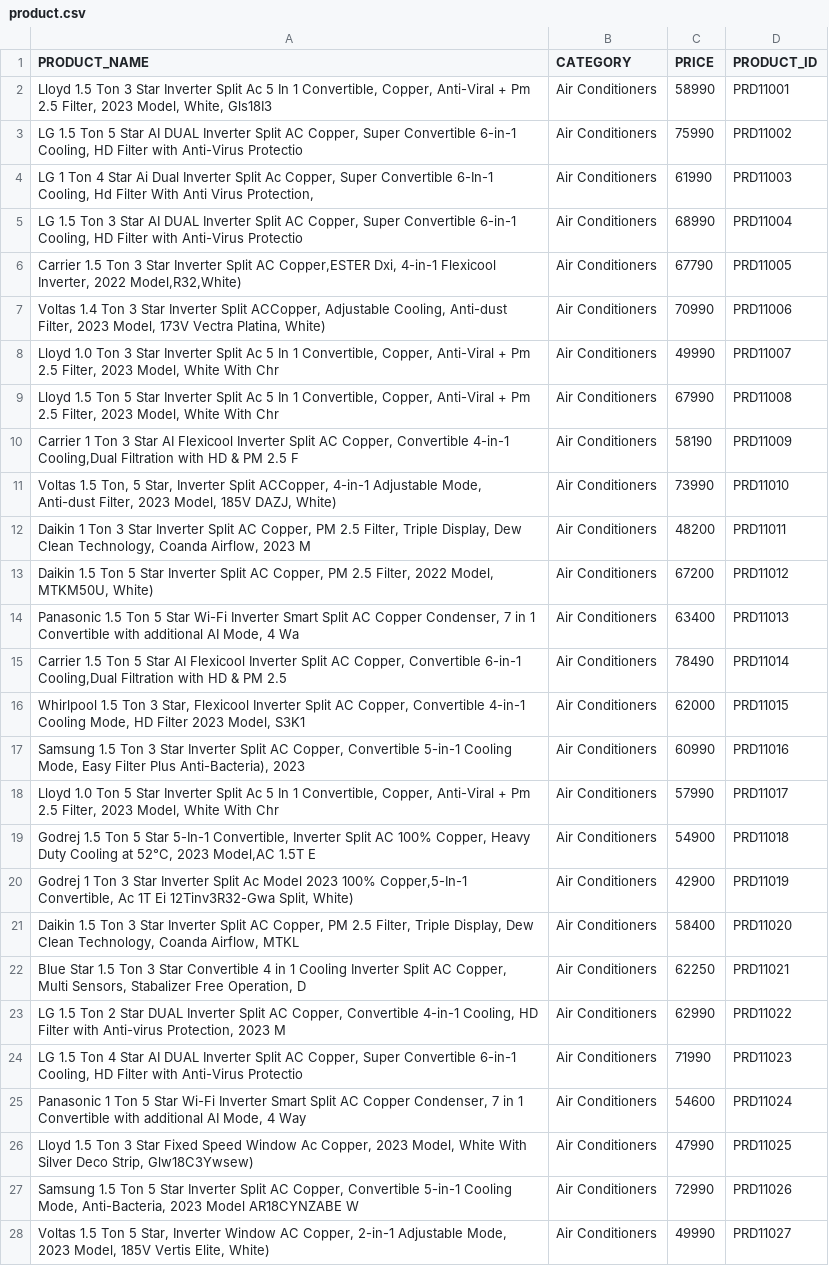
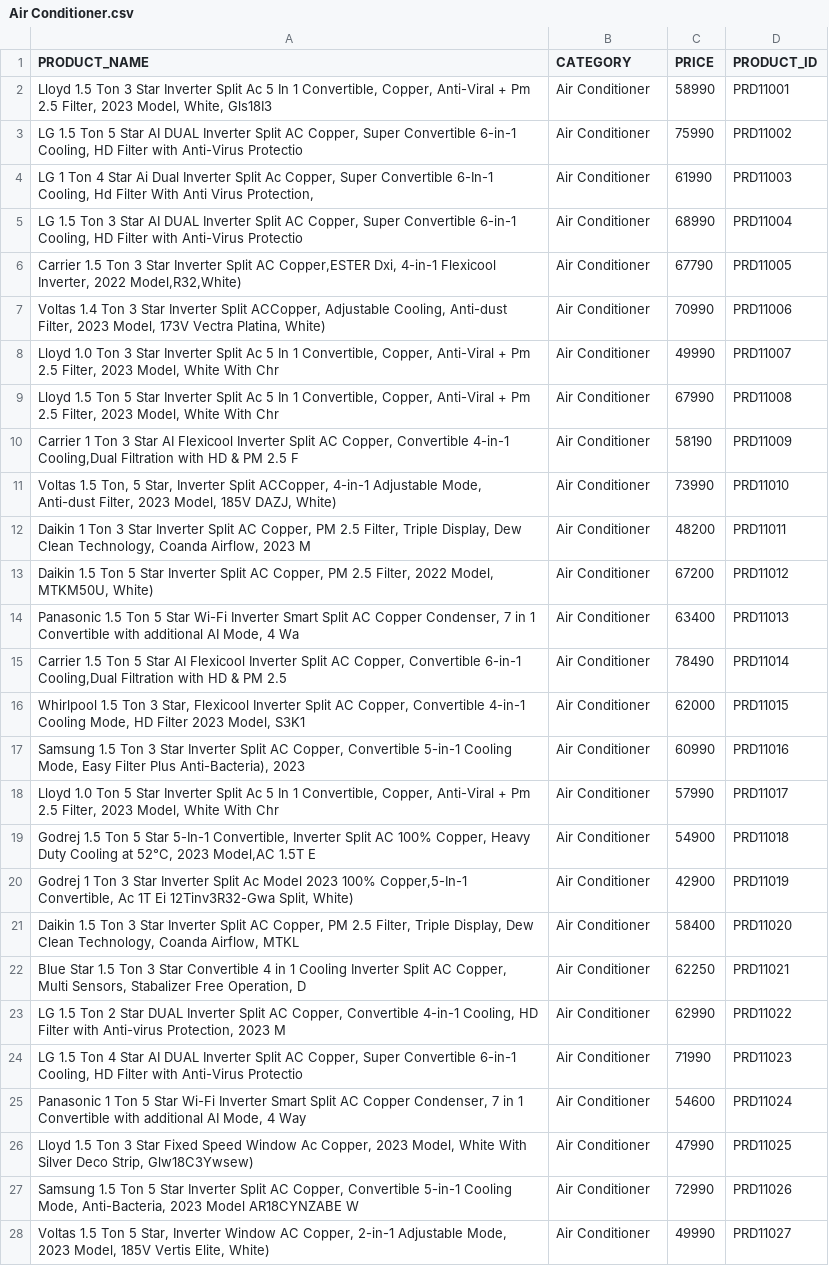
Before and after one commit to rajendrakr85/marcat, a CSV file: data_files/Air Conditioner.csv (was data_files/product.csv), drawn as a sheet; only a part is shown; the diff covers the shown part only; the diff names each change by its address in the sheet, - before the commit and + after, or states it on an @@ line.

```diff
--- a/data_files/product.csv
+++ b/data_files/Air Conditioner.csv
-B2:B28 (CATEGORY): Air Conditioners
+B2:B28 (CATEGORY): Air Conditioner
```
Also changed, not shown: 151 edited cells elsewhere in this file, 14 other files.
